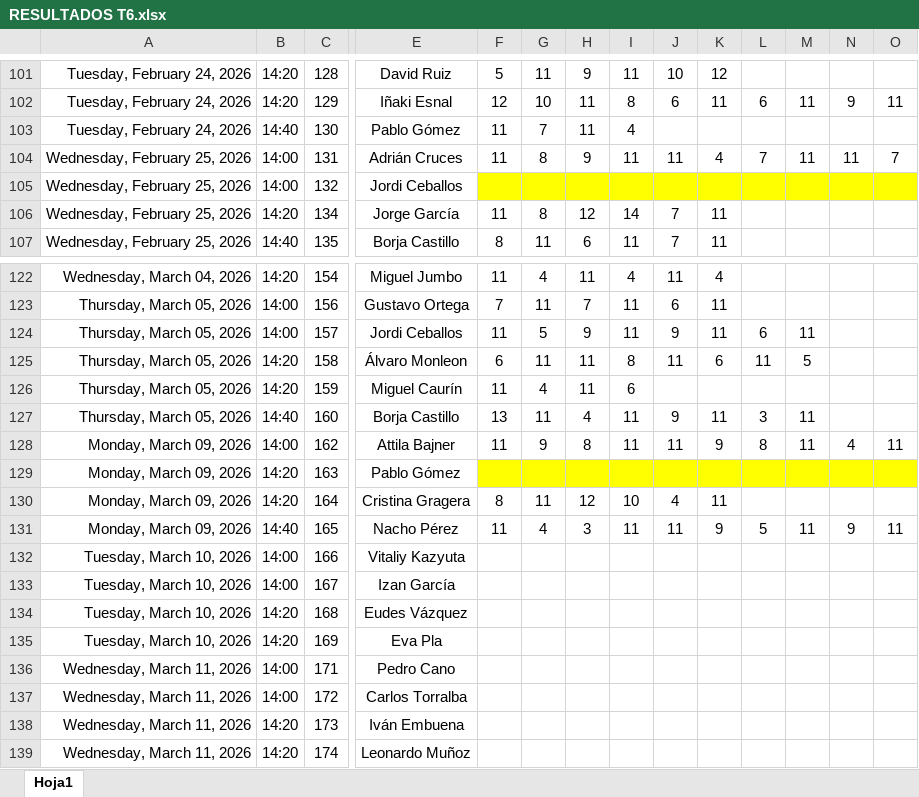
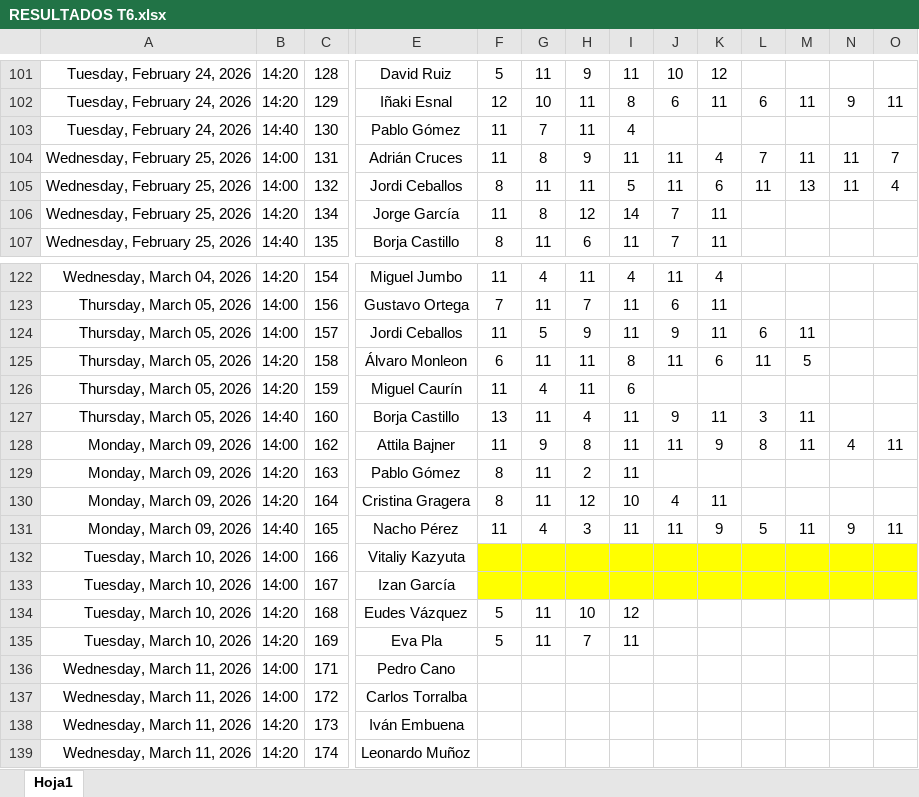
Before and after one commit to Ruseral84/pp_consulta, an Excel workbook: RESULTADOS T6.xlsx, sheet Hoja1, drawn as a sheet; only a part is shown, gaps mark what is left out; values as stored, in another font and other column widths than the file's, no borders; the diff names each change by its address in the sheet, - before the commit and + after, or states it on an @@ line.

Commit message:
SUBIDA RESULTADOS

```diff
--- a/RESULTADOS T6.xlsx (sheet Hoja1)
+++ b/RESULTADOS T6.xlsx (sheet Hoja1)
-F105: (empty)
+F105: 8
-F105:O105 fill: #FFFF00
+F105:O105 fill: none
-G105: (empty)
+G105: 11
-H105: (empty)
+H105: 11
-I105: (empty)
+I105: 5
-J105: (empty)
+J105: 11
-K105: (empty)
+K105: 6
-L105: (empty)
+L105: 11
-M105: (empty)
+M105: 13
-N105: (empty)
+N105: 11
-O105: (empty)
+O105: 4
-F129: (empty)
+F129: 8
-F129:O129 fill: #FFFF00
+F129:O129 fill: none
-G129: (empty)
+G129: 11
-H129: (empty)
+H129: 2
-I129: (empty)
+I129: 11
-F132:O133 fill: none
+F132:O133 fill: #FFFF00
-F134:F135: (empty)
+F134:F135: 5
-G134:G135: (empty)
+G134:G135: 11
-H134: (empty)
+H134: 10
-I134: (empty)
+I134: 12
-H135: (empty)
+H135: 7
-I135: (empty)
+I135: 11
```
